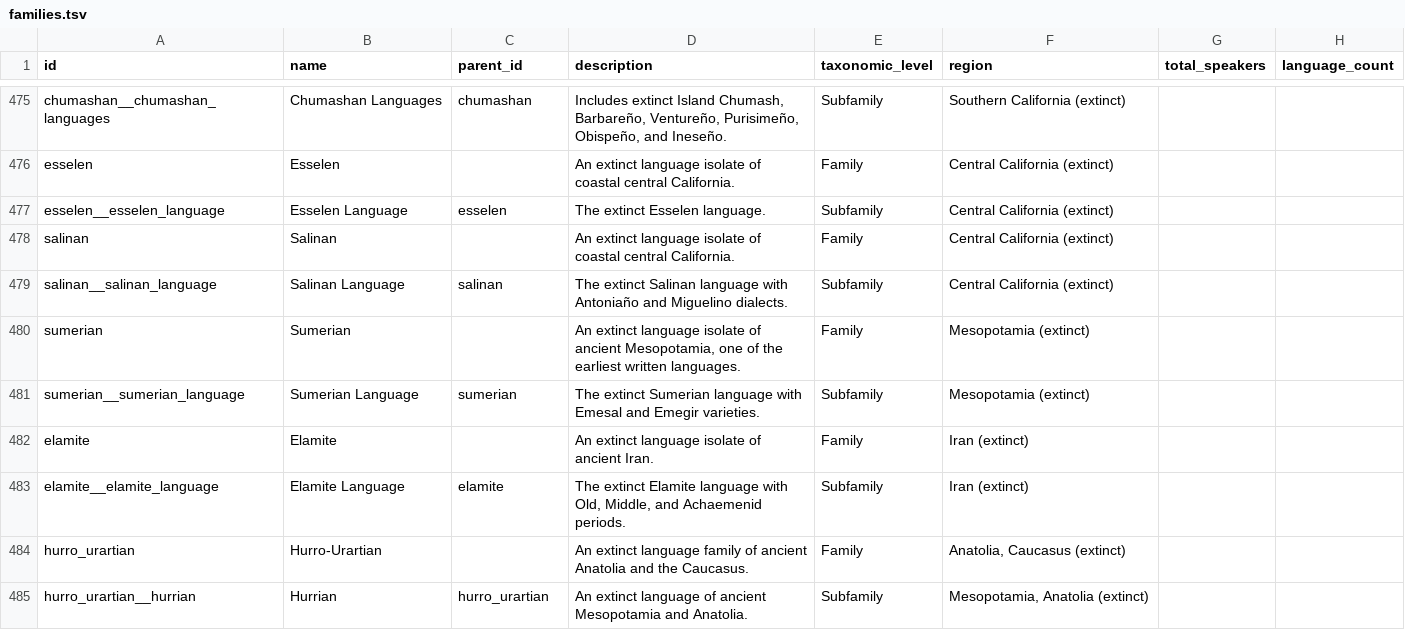
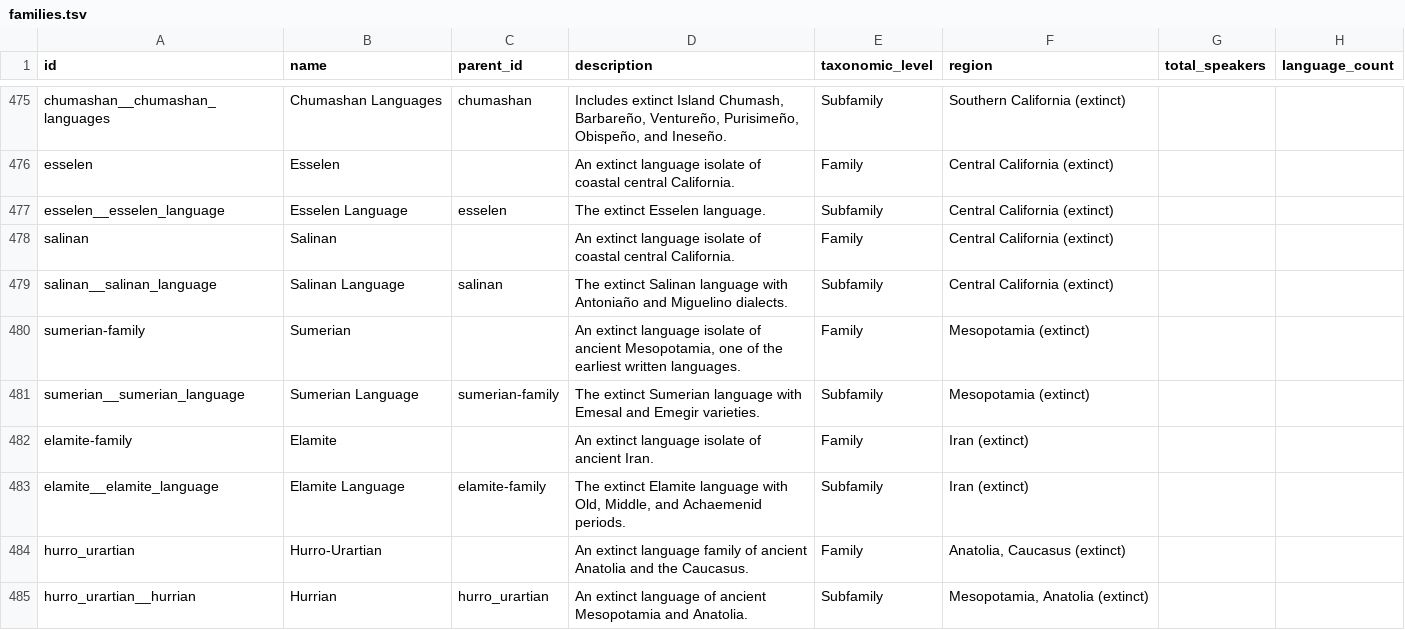
Before and after one commit to danieldekerlegand/pinakes, a TSV file: lexicons/families.tsv, drawn as a sheet; only a part is shown, gaps mark what is left out.

```diff
--- a/lexicons/families.tsv
+++ b/lexicons/families.tsv
@@ -479,6 +479,6 @@ salinan	Salinan		An extinct language isolate of coastal central California.	Fami
 salinan__salinan_language	Salinan Language	salinan	The extinct Salinan language with Antoniaño and Miguelino dialects.	Subfamily	Central California (extinct)		
-sumerian	Sumerian		An extinct language isolate of ancient Mesopotamia, one of the earliest written languages.	Family	Mesopotamia (extinct)		
-sumerian__sumerian_language	Sumerian Language	sumerian	The extinct Sumerian language with Emesal and Emegir varieties.	Subfamily	Mesopotamia (extinct)		
-elamite	Elamite		An extinct language isolate of ancient Iran.	Family	Iran (extinct)		
-elamite__elamite_language	Elamite Language	elamite	The extinct Elamite language with Old, Middle, and Achaemenid periods.	Subfamily	Iran (extinct)		
+sumerian-family	Sumerian		An extinct language isolate of ancient Mesopotamia, one of the earliest written languages.	Family	Mesopotamia (extinct)		
+sumerian__sumerian_language	Sumerian Language	sumerian-family	The extinct Sumerian language with Emesal and Emegir varieties.	Subfamily	Mesopotamia (extinct)		
+elamite-family	Elamite		An extinct language isolate of ancient Iran.	Family	Iran (extinct)		
+elamite__elamite_language	Elamite Language	elamite-family	The extinct Elamite language with Old, Middle, and Achaemenid periods.	Subfamily	Iran (extinct)		
 hurro_urartian	Hurro-Urartian		An extinct language family of ancient Anatolia and the Caucasus.	Family	Anatolia, Caucasus (extinct)		
```
Also changed, not shown: lexicons/civilization-boundaries.tsv, lexicons/cuisine-items.tsv, 13 other files.
